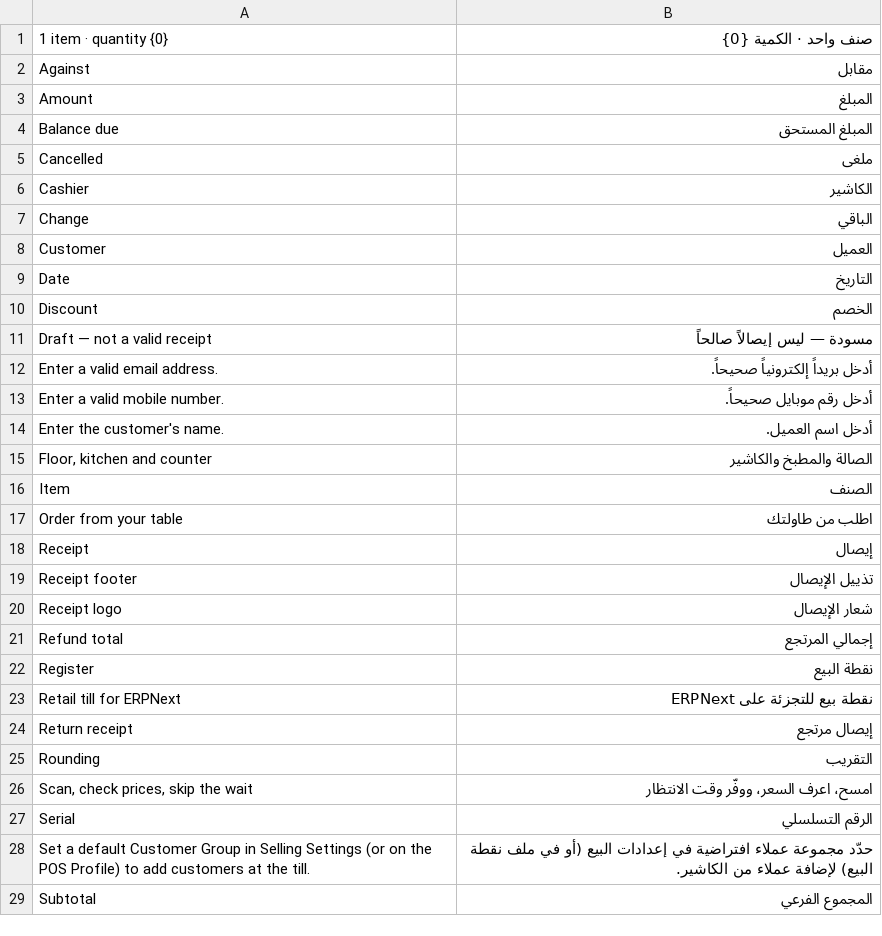
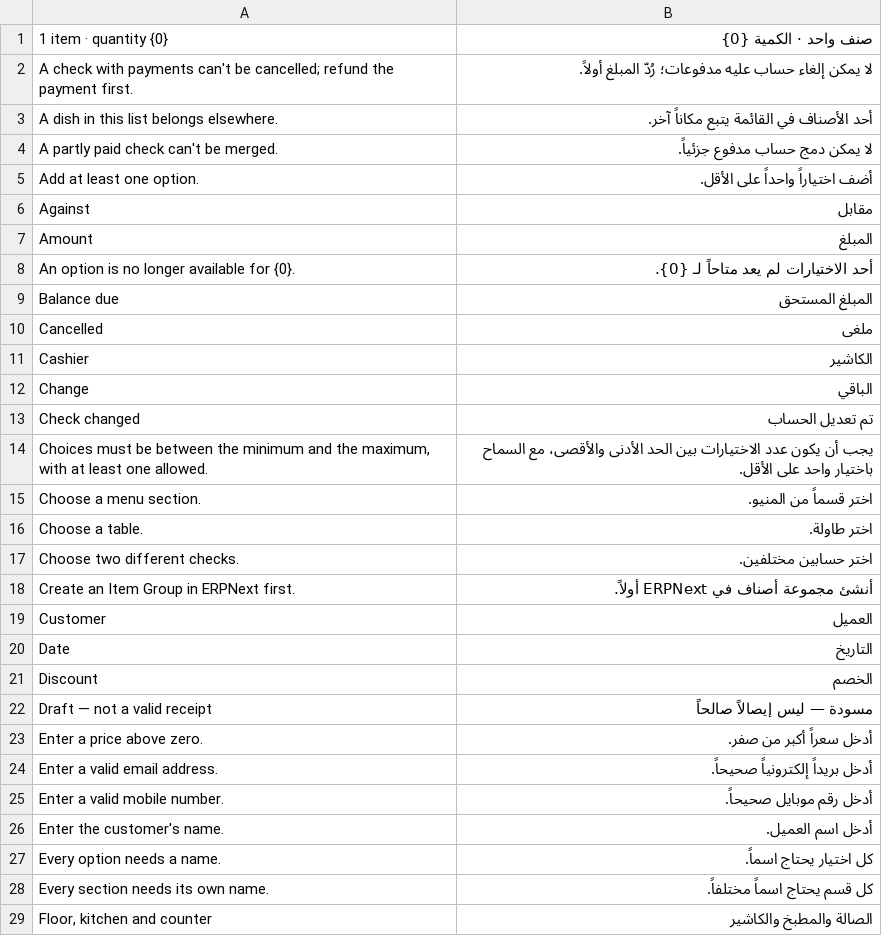
Before and after one commit to OneSpaceerp/nest_pos, a CSV file: nest_pos/translations/ar.csv, drawn as a sheet; only a part is shown; the shorter side is filled out with more unchanged rows; the diff covers the shown part only; the diff names each change by its address in the sheet, - before the commit and + after, or states it on an @@ line.

```diff
--- a/nest_pos/translations/ar.csv
+++ b/nest_pos/translations/ar.csv
+row 2: A check with payments can't be cancelled; refund the payment first. | لا يمكن إلغاء حساب عليه مدفوعات؛ رُدّ المبلغ أولاً.
+row 3: A dish in this list belongs elsewhere. | أحد الأصناف في القائمة يتبع مكاناً آخر.
+row 4: A partly paid check can't be merged. | لا يمكن دمج حساب مدفوع جزئياً.
+row 5: Add at least one option. | أضف اختياراً واحداً على الأقل.
+row 8: An option is no longer available for {0}. | أحد الاختيارات لم يعد متاحاً لـ {0}.
+row 13: Check changed | تم تعديل الحساب
+row 14: Choices must be between the minimum and the maximum, with at least one allowed. | يجب أن يكون عدد الاختيارات بين الحد الأدنى والأقصى، مع السماح باختيار واحد على الأقل.
+row 15: Choose a menu section. | اختر قسماً من المنيو.
+row 16: Choose a table. | اختر طاولة.
+row 17: Choose two different checks. | اختر حسابين مختلفين.
+row 18: Create an Item Group in ERPNext first. | أنشئ مجموعة أصناف في ERPNext أولاً.
+row 23: Enter a price above zero. | أدخل سعراً أكبر من صفر.
+row 27: Every option needs a name. | كل اختيار يحتاج اسماً.
+row 28: Every section needs its own name. | كل قسم يحتاج اسماً مختلفاً.
```
Also changed, not shown: 36 added rows elsewhere in this file, 5 other files.
